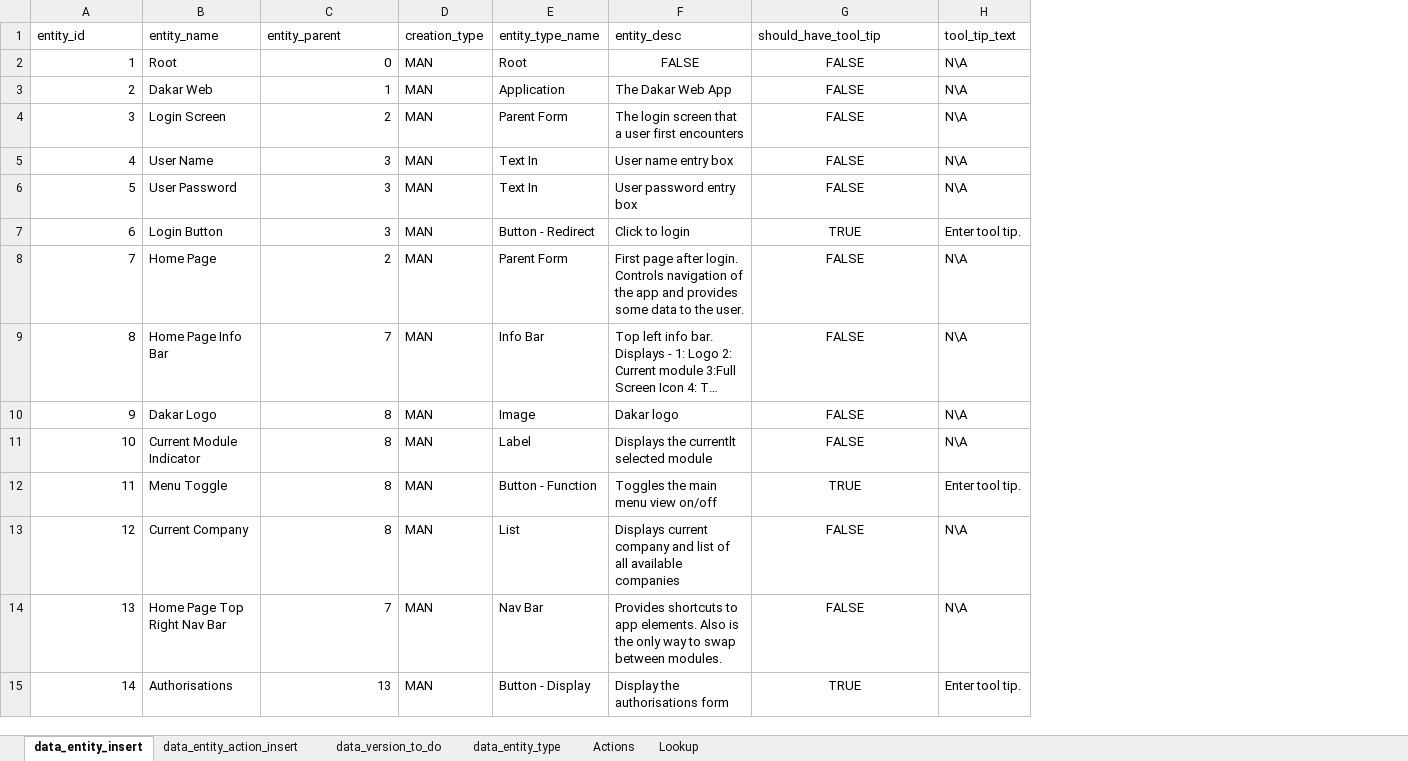
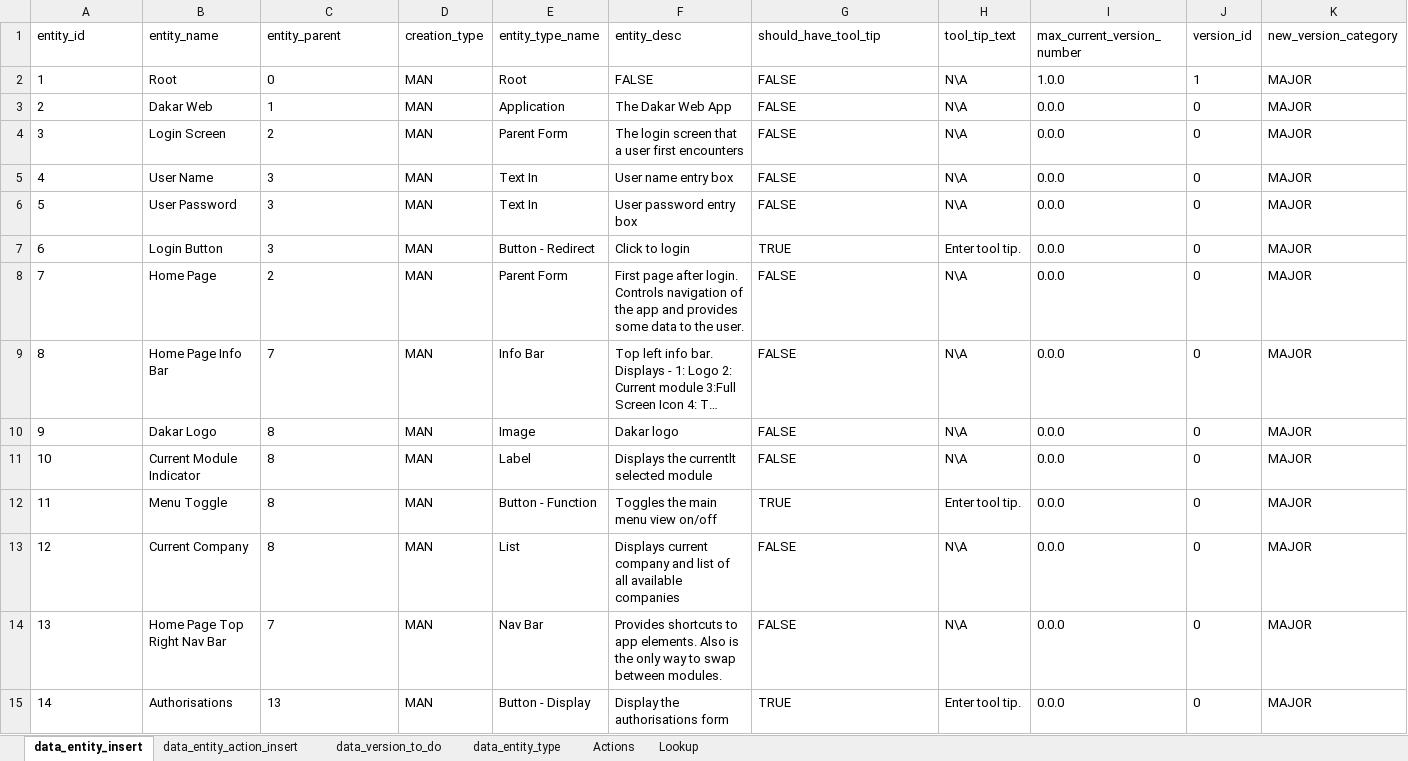
Before and after one commit to sebrown0/TestBenchDB, an Excel workbook: Data Entry Template/entity_insert_template.xlsm, sheet data_entity_insert, drawn as a sheet; only a part is shown; long unchanged cells end in …; values as stored, in another font and other column widths than the file's, no borders; the diff covers the shown part only; the diff names each change by its address in the sheet, - before the commit and + after, or states it on an @@ line.

Commit message:
Update has version tables.

```diff
--- a/Data Entry Template/entity_insert_template.xlsm (sheet data_entity_insert)
+++ b/Data Entry Template/entity_insert_template.xlsm (sheet data_entity_insert)
+column I (max_current_version_number), rows 2-15: 1.0.0 | 0.0.0 | 0.0.0 | 0.0.0 | 0.0.0 | 0.0.0 | 0.0.0 | 0.0.0 | 0.0.0 | 0.0.0 | 0.0.0 | 0.0.0 | 0.0.0 | 0.0.0
+column J (version_id), rows 2-15: 1 | 0 | 0 | 0 | 0 | 0 | 0 | 0 | 0 | 0 | 0 | 0 | 0 | 0
+column K (new_version_category), rows 2-15: all MAJOR
-A2:A15 alignment: right
+A2:A15 alignment: left
-C2:C15 alignment: right
+C2:C15 alignment: left
-F2:G2 alignment: center
+F2:G2 alignment: left
-G3:G15 alignment: center
+G3:G15 alignment: left
```
Also changed, not shown: cell formats elsewhere in this sheet, sheet data_entity_action_insert, charts or pictures, 19 other files.
